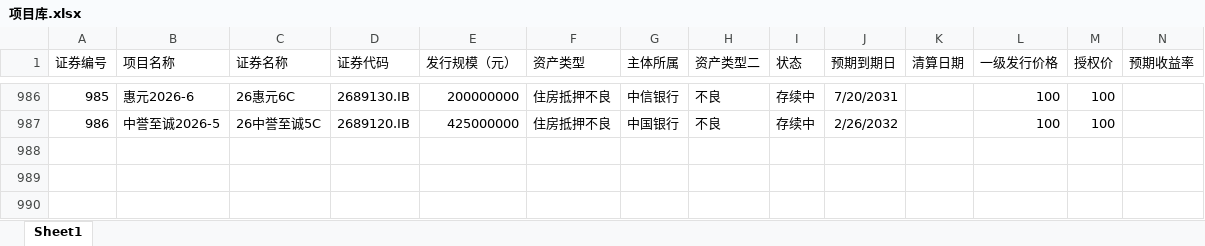
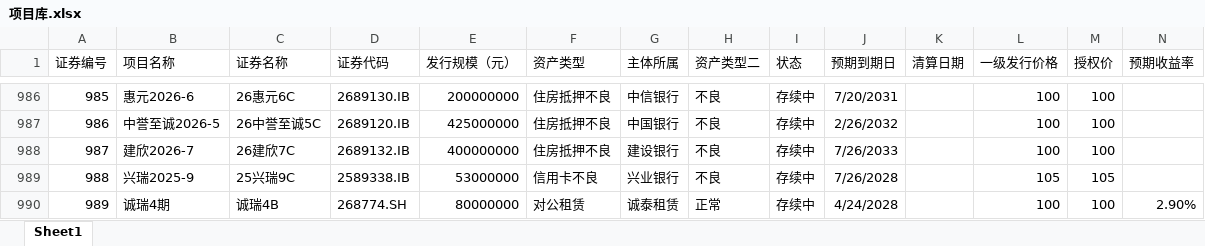
Before and after one commit to Amyamini/ABS_abs, an Excel workbook: 项目库.xlsx, sheet Sheet1, drawn as a sheet; only a part is shown, gaps mark what is left out; values as stored, in another font and other column widths than the file's, no borders; the diff names each change by its address in the sheet, - before the commit and + after, or states it on an @@ line.

```diff
--- a/项目库.xlsx (sheet Sheet1)
+++ b/项目库.xlsx (sheet Sheet1)
+row 988: 987 | 建欣2026-7 | 26建欣7C | 2689132.IB | 400000000 | 住房抵押不良 | 建设银行 | 不良 | 存续中 | 7/26/2033 |  | 100 | 100
+row 989: 988 | 兴瑞2025-9 | 25兴瑞9C | 2589338.IB | 53000000 | 信用卡不良 | 兴业银行 | 不良 | 存续中 | 7/26/2028 |  | 105 | 105
+row 990: 989 | 诚瑞4期 | 诚瑞4B | 268774.SH | 80000000 | 对公租赁 | 诚泰租赁 | 正常 | 存续中 | 4/24/2028 |  | 100 | 100 | 2.90%
```
Also changed, not shown: 交易记录.xlsx, 5 other files.
